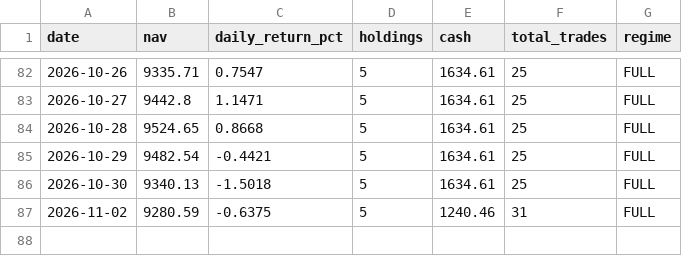
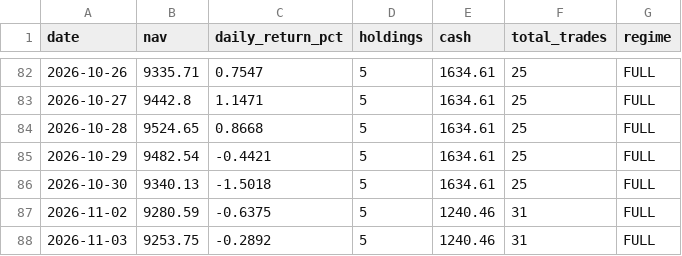
Before and after one commit to Chyde2010/momentum_rotation_improved, a CSV file: data/nav_snapshots.csv, drawn as a sheet; only a part is shown, gaps mark what is left out; the diff names each change by its address in the sheet, - before the commit and + after, or states it on an @@ line.

```diff
--- a/data/nav_snapshots.csv
+++ b/data/nav_snapshots.csv
+row 88: 2026-11-03 | 9253.75 | -0.2892 | 5 | 1240.46 | 31 | FULL
```
Also changed, not shown: data/portfolio.csv, 2 other files.
